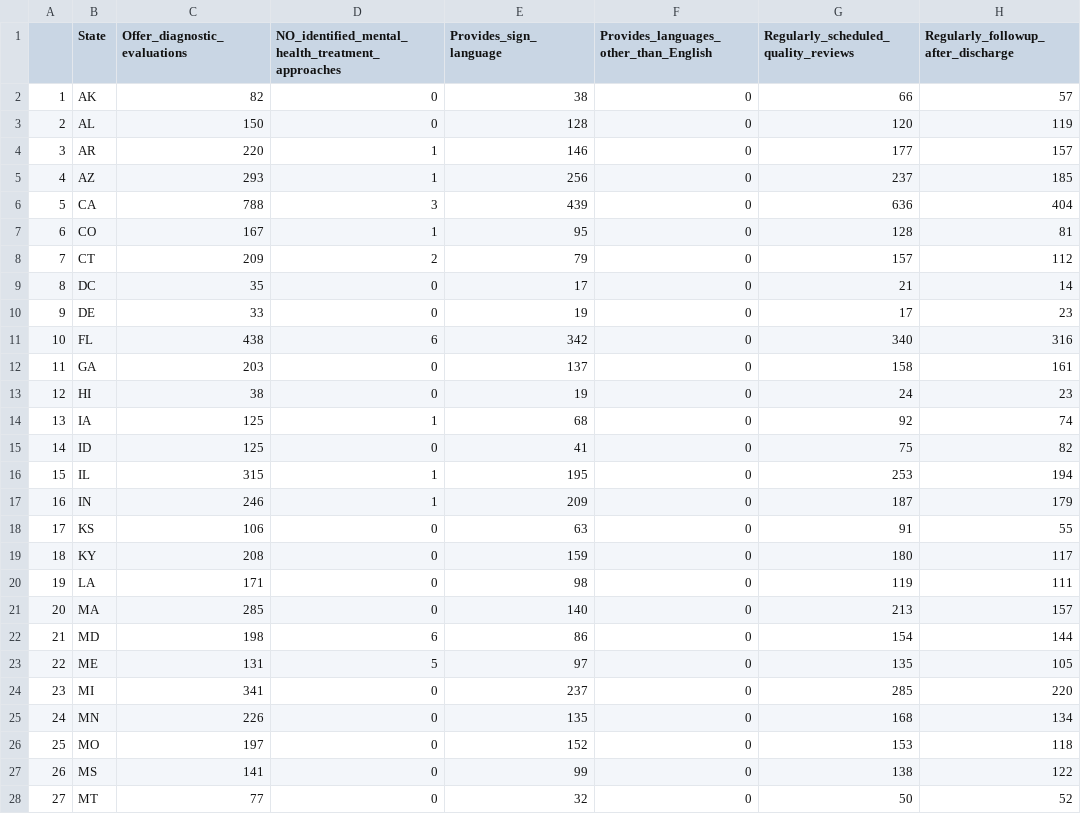
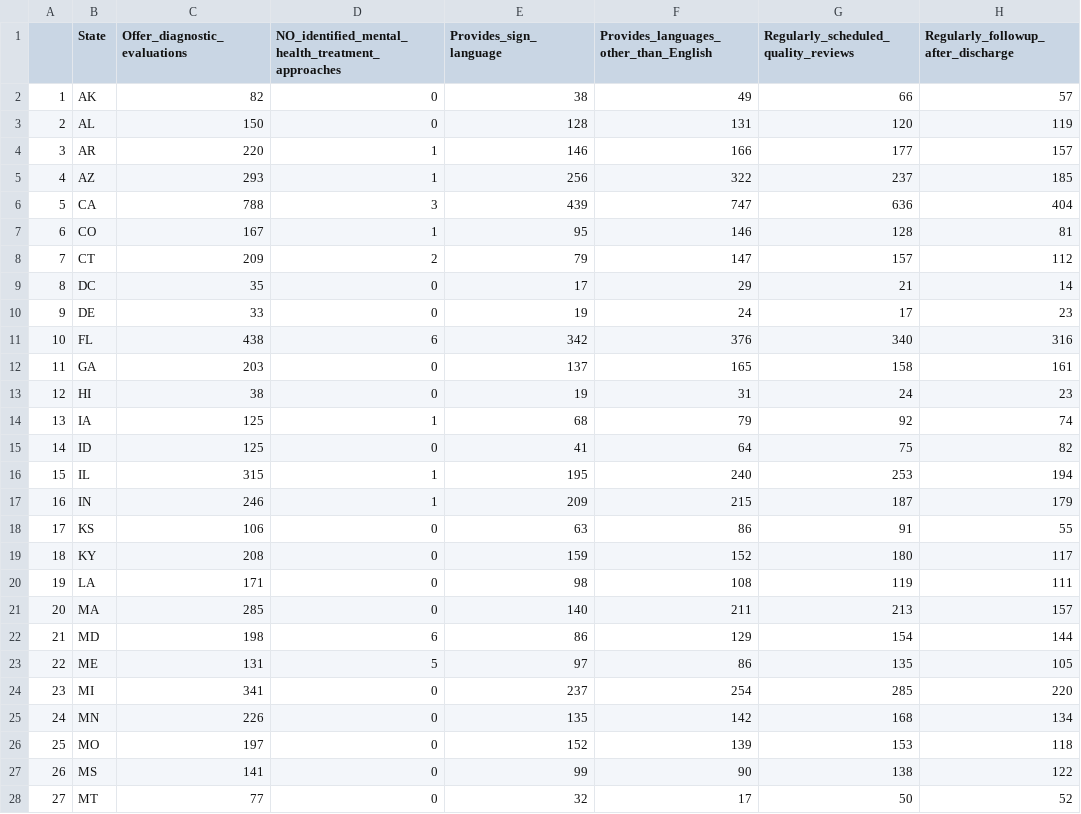
Before and after one commit to info201b-wi20/Mental-Health-Facilities-US, a CSV file: Data/mental_health_summary_table.csv, drawn as a sheet; only a part is shown; the diff covers the shown part only.

Commit message:
updated summary table's provides_languages_other_than_English column and changed the table file in data

```diff
--- a/Data/mental_health_summary_table.csv
+++ b/Data/mental_health_summary_table.csv
@@ -1,28 +1,28 @@
 "","State","Offer_diagnostic_evaluations","NO_identified_mental_health_treatment_approaches","Provides_sign_language","Provides_languages_other_than_English","Regularly_scheduled_quality_reviews","Regularly_followup_after_discharge"
-"1","AK",82,0,38,0,66,57
-"2","AL",150,0,128,0,120,119
-"3","AR",220,1,146,0,177,157
-"4","AZ",293,1,256,0,237,185
-"5","CA",788,3,439,0,636,404
-"6","CO",167,1,95,0,128,81
-"7","CT",209,2,79,0,157,112
-"8","DC",35,0,17,0,21,14
-"9","DE",33,0,19,0,17,23
-"10","FL",438,6,342,0,340,316
-"11","GA",203,0,137,0,158,161
-"12","HI",38,0,19,0,24,23
-"13","IA",125,1,68,0,92,74
-"14","ID",125,0,41,0,75,82
-"15","IL",315,1,195,0,253,194
-"16","IN",246,1,209,0,187,179
-"17","KS",106,0,63,0,91,55
-"18","KY",208,0,159,0,180,117
-"19","LA",171,0,98,0,119,111
-"20","MA",285,0,140,0,213,157
-"21","MD",198,6,86,0,154,144
-"22","ME",131,5,97,0,135,105
-"23","MI",341,0,237,0,285,220
-"24","MN",226,0,135,0,168,134
-"25","MO",197,0,152,0,153,118
-"26","MS",141,0,99,0,138,122
-"27","MT",77,0,32,0,50,52
+"1","AK",82,0,38,49,66,57
+"2","AL",150,0,128,131,120,119
+"3","AR",220,1,146,166,177,157
+"4","AZ",293,1,256,322,237,185
+"5","CA",788,3,439,747,636,404
+"6","CO",167,1,95,146,128,81
+"7","CT",209,2,79,147,157,112
+"8","DC",35,0,17,29,21,14
+"9","DE",33,0,19,24,17,23
+"10","FL",438,6,342,376,340,316
+"11","GA",203,0,137,165,158,161
+"12","HI",38,0,19,31,24,23
+"13","IA",125,1,68,79,92,74
+"14","ID",125,0,41,64,75,82
+"15","IL",315,1,195,240,253,194
+"16","IN",246,1,209,215,187,179
+"17","KS",106,0,63,86,91,55
+"18","KY",208,0,159,152,180,117
+"19","LA",171,0,98,108,119,111
+"20","MA",285,0,140,211,213,157
+"21","MD",198,6,86,129,154,144
+"22","ME",131,5,97,86,135,105
+"23","MI",341,0,237,254,285,220
+"24","MN",226,0,135,142,168,134
+"25","MO",197,0,152,139,153,118
+"26","MS",141,0,99,90,138,122
+"27","MT",77,0,32,17,50,52
```
Also changed, not shown: 26 edited cells elsewhere in this file, 1 other file.
